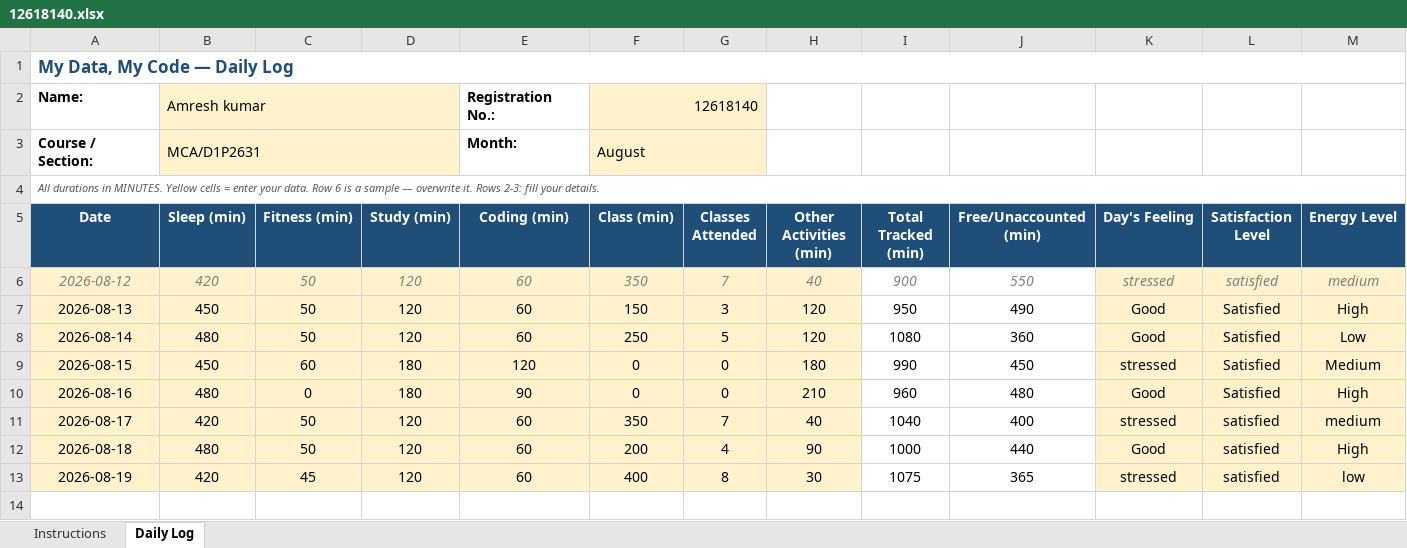
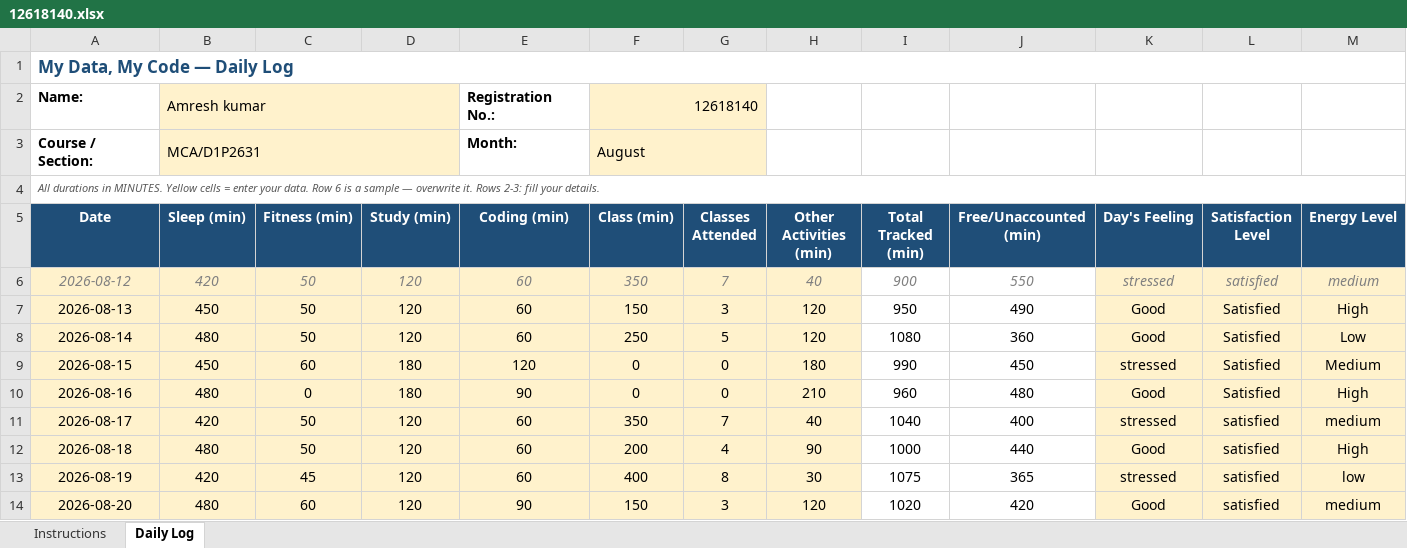
Before and after one commit to patelamresh689-ai/Amresh-kumar, an Excel workbook: 12618140.xlsx, sheet Daily Log, drawn as a sheet; only a part is shown; values as stored, in another font and other column widths than the file's, no borders; conditional formats not drawn; rows hold the shown columns only; the diff names each change by its address in the sheet, - before the commit and + after, or states it on an @@ line.

Commit message:
Daily routine

```diff
--- a/12618140.xlsx (sheet Daily Log)
+++ b/12618140.xlsx (sheet Daily Log)
+row 14: 2026-08-20 | 480 | 60 | 120 | 90 | 150 | 3 | 120 | 1020 | 420 | Good | satisfied | medium
```
